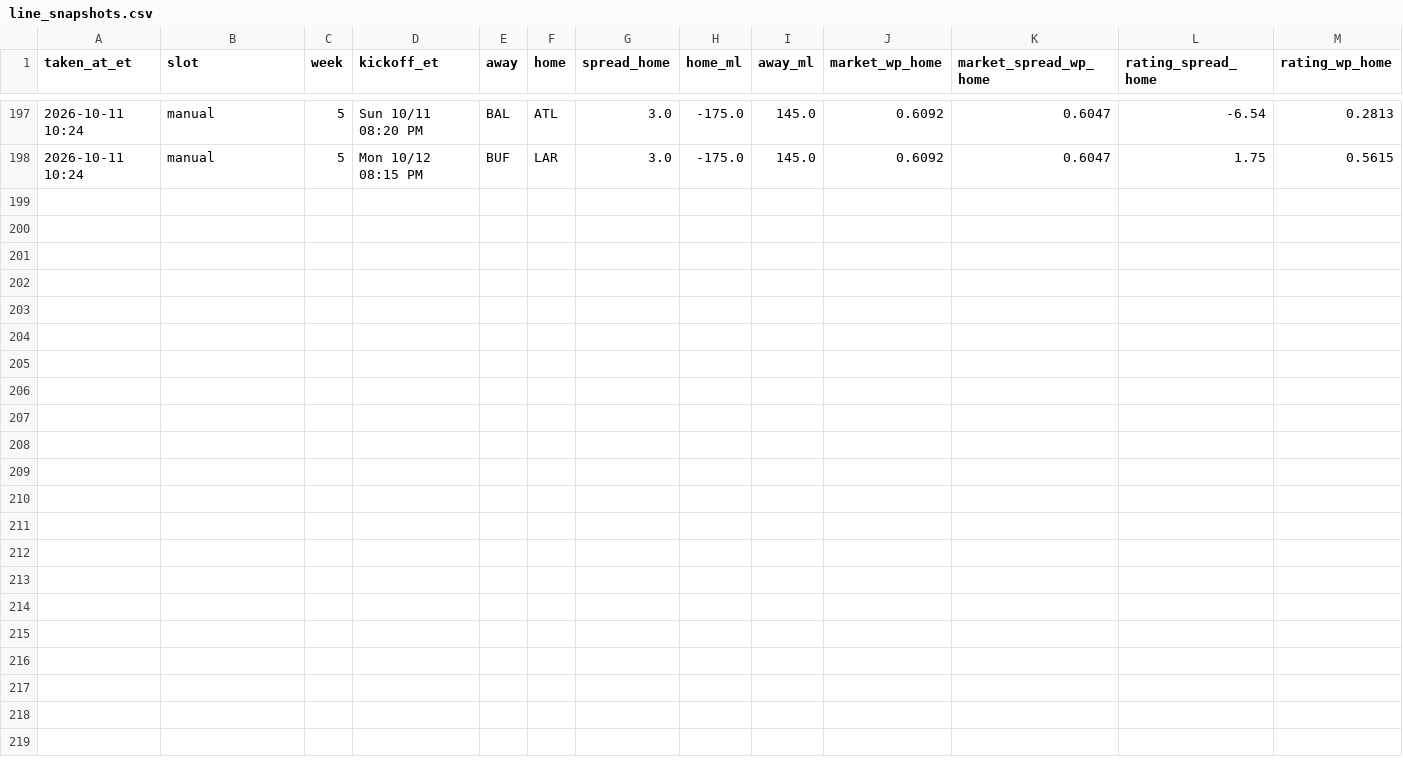
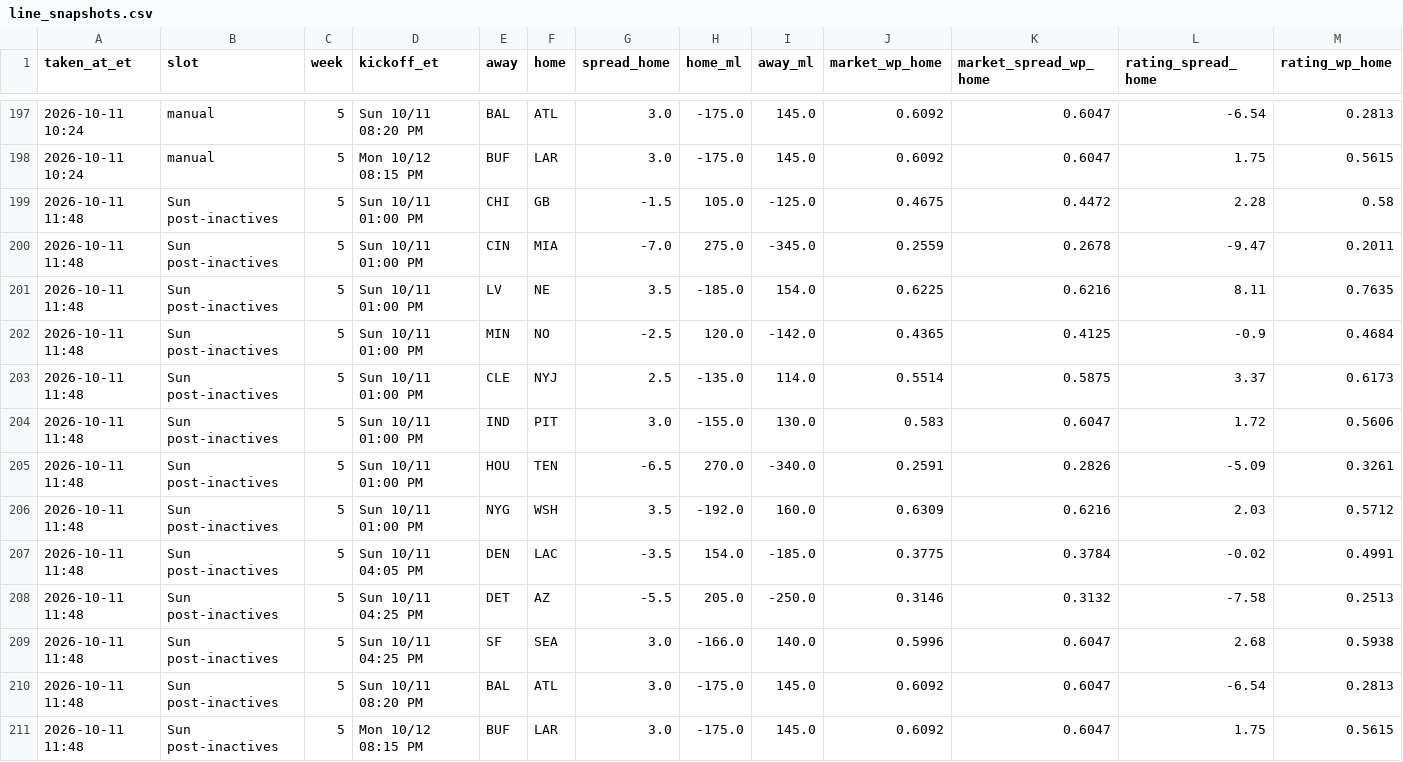
Before and after one commit to dprouty042/survivor, a CSV file: data/line_snapshots.csv, drawn as a sheet; only a part is shown, gaps mark what is left out; the diff names each change by its address in the sheet, - before the commit and + after, or states it on an @@ line.

Commit message:
Data update Sun Oct 11 11:48 AM ET

```diff
--- a/data/line_snapshots.csv
+++ b/data/line_snapshots.csv
+row 199: 2026-10-11 11:48 | Sun post-inactives | 5 | Sun 10/11 01:00 PM | CHI | GB | -1.5 | 105.0 | -125.0 | 0.4675 | 0.4472 | 2.28 | 0.58
+row 200: 2026-10-11 11:48 | Sun post-inactives | 5 | Sun 10/11 01:00 PM | CIN | MIA | -7.0 | 275.0 | -345.0 | 0.2559 | 0.2678 | -9.47 | 0.2011
+row 201: 2026-10-11 11:48 | Sun post-inactives | 5 | Sun 10/11 01:00 PM | LV | NE | 3.5 | -185.0 | 154.0 | 0.6225 | 0.6216 | 8.11 | 0.7635
+row 202: 2026-10-11 11:48 | Sun post-inactives | 5 | Sun 10/11 01:00 PM | MIN | NO | -2.5 | 120.0 | -142.0 | 0.4365 | 0.4125 | -0.9 | 0.4684
+row 203: 2026-10-11 11:48 | Sun post-inactives | 5 | Sun 10/11 01:00 PM | CLE | NYJ | 2.5 | -135.0 | 114.0 | 0.5514 | 0.5875 | 3.37 | 0.6173
+row 204: 2026-10-11 11:48 | Sun post-inactives | 5 | Sun 10/11 01:00 PM | IND | PIT | 3.0 | -155.0 | 130.0 | 0.583 | 0.6047 | 1.72 | 0.5606
+row 205: 2026-10-11 11:48 | Sun post-inactives | 5 | Sun 10/11 01:00 PM | HOU | TEN | -6.5 | 270.0 | -340.0 | 0.2591 | 0.2826 | -5.09 | 0.3261
+row 206: 2026-10-11 11:48 | Sun post-inactives | 5 | Sun 10/11 01:00 PM | NYG | WSH | 3.5 | -192.0 | 160.0 | 0.6309 | 0.6216 | 2.03 | 0.5712
+row 207: 2026-10-11 11:48 | Sun post-inactives | 5 | Sun 10/11 04:05 PM | DEN | LAC | -3.5 | 154.0 | -185.0 | 0.3775 | 0.3784 | -0.02 | 0.4991
+row 208: 2026-10-11 11:48 | Sun post-inactives | 5 | Sun 10/11 04:25 PM | DET | AZ | -5.5 | 205.0 | -250.0 | 0.3146 | 0.3132 | -7.58 | 0.2513
+row 209: 2026-10-11 11:48 | Sun post-inactives | 5 | Sun 10/11 04:25 PM | SF | SEA | 3.0 | -166.0 | 140.0 | 0.5996 | 0.6047 | 2.68 | 0.5938
+row 210: 2026-10-11 11:48 | Sun post-inactives | 5 | Sun 10/11 08:20 PM | BAL | ATL | 3.0 | -175.0 | 145.0 | 0.6092 | 0.6047 | -6.54 | 0.2813
+row 211: 2026-10-11 11:48 | Sun post-inactives | 5 | Mon 10/12 08:15 PM | BUF | LAR | 3.0 | -175.0 | 145.0 | 0.6092 | 0.6047 | 1.75 | 0.5615
```
Also changed, not shown: data/power_rankings.csv, data/power_rankings_history.csv, 8 other files.
